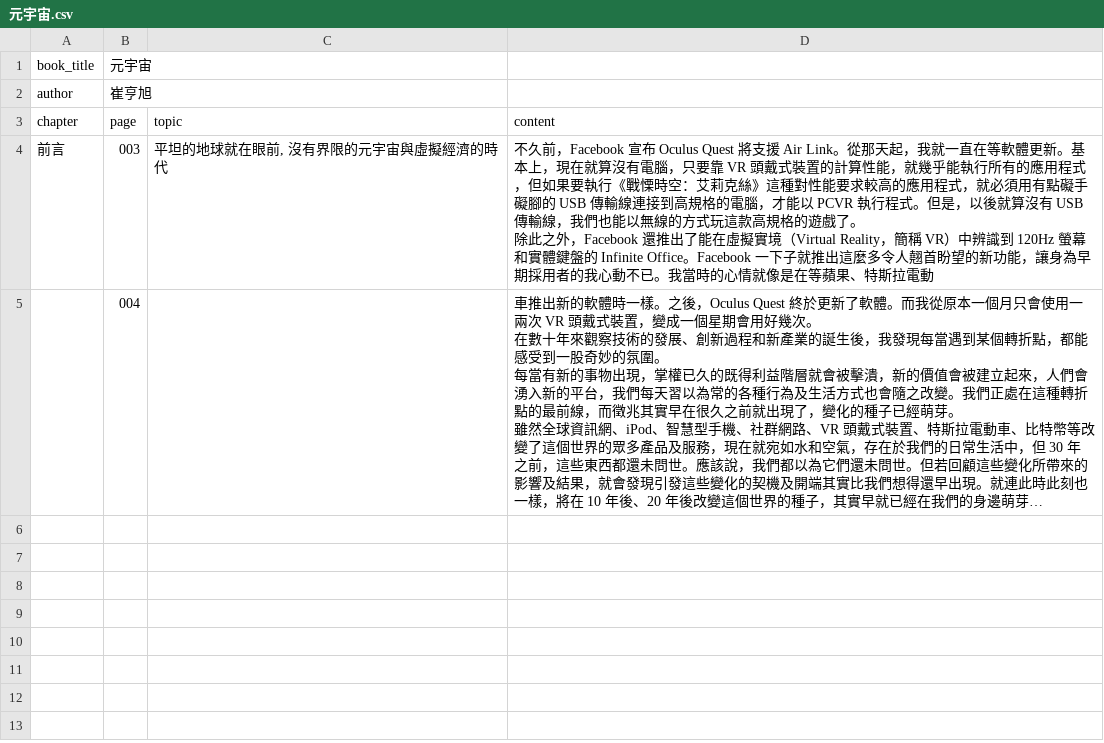
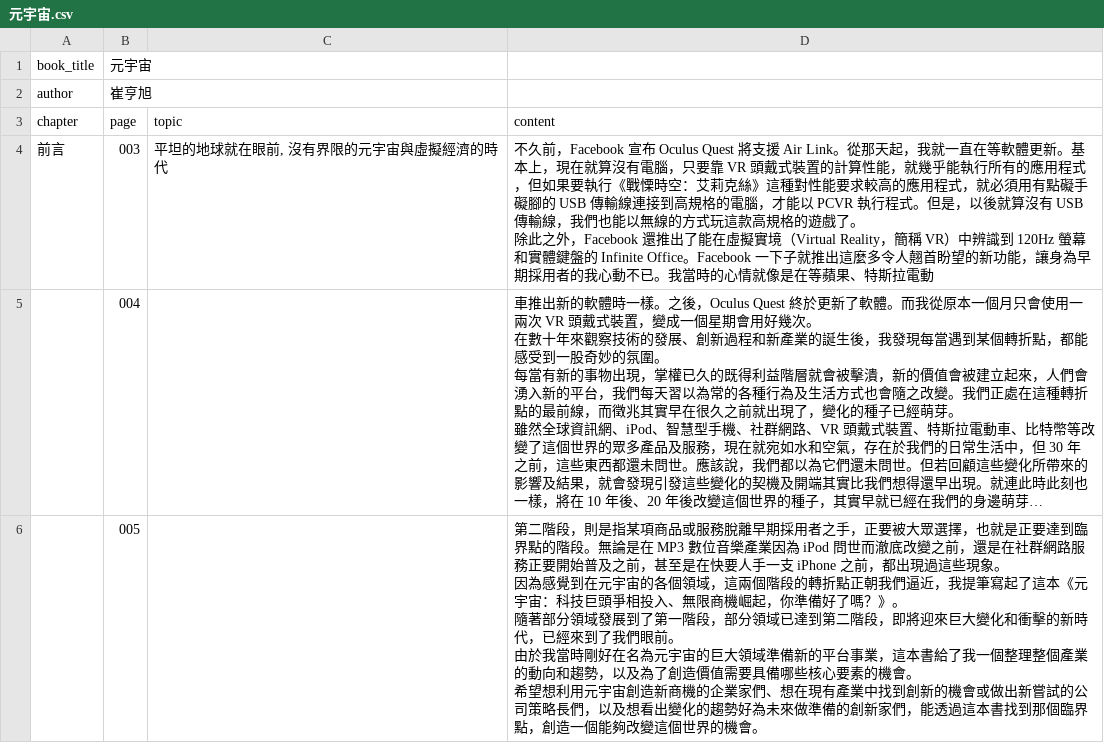
Before and after one commit to lamkayuekenneth/ocr-ebooks, a CSV file: books_csv/元宇宙.csv, drawn as a sheet; long unchanged cells end in …; ↵ is a line break in a cell; the diff names each change by its address in the sheet, - before the commit and + after, or states it on an @@ line.

Commit message:
Sync CSV for books_csv/元宇宙.csv

```diff
--- a/books_csv/元宇宙.csv
+++ b/books_csv/元宇宙.csv
+row 6:  | 005 |  | 第二階段，則是指某項商品或服務脫離早期採用者之手，正要被大眾選擇，也就是正要達到臨界點的階段。無論是在 MP3 數位音樂產業因為 iPod 問世而澈底改變之前，還是在社群網路服務正要開始普及之前，甚至是在快要人手一支 iPhone 之前，都出現過這些現象。 ↵ 因為感覺到在元宇宙的各個領域，這兩個階段的轉折點正朝我們逼近，我提筆寫起了這本《元宇宙：科技巨頭爭相投入、無限商機崛起，你準備好了嗎？》。 ↵ 隨著部分領域發展到了第一階段，部分領域已達到第二階段，即將迎來巨大變化和衝擊的新時代，已經來到了我們眼前。 ↵ 由於我當時剛好在名為元宇宙的巨大領域準備新的平台事業，這本書給了我一個整理整個產業的動向和趨勢，以及為了創造價值需要具備哪些核心要素的機會。 ↵ 希望想利用元宇宙創造新商機的企業家們、想在現有產業中找到創新的機會或做出新嘗試的公司策略長們，以及想看出變化的趨勢好為未來做準備的創新家們，能透過這本書找到那個臨界點，創造一個能夠改變這個世界的機會。
```
